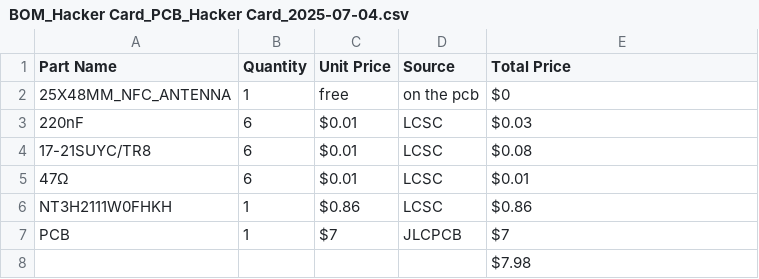
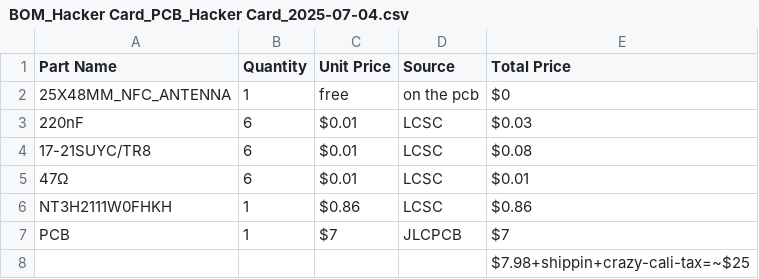
Before and after one commit to the-X-alien/Dhiaan-s-time-saving-hack-card, a CSV file: BOM_Hacker Card_PCB_Hacker Card_2025-07-04.csv, drawn as a sheet.

Commit message:
Update BOM_Hacker Card_PCB_Hacker Card_2025-07-04.csv

```diff
--- a/BOM_Hacker Card_PCB_Hacker Card_2025-07-04.csv
+++ b/BOM_Hacker Card_PCB_Hacker Card_2025-07-04.csv
@@ -7,2 +7,2 @@ NT3H2111W0FHKH,1,$0.86,LCSC,$0.86
 PCB,1,$7,JLCPCB,$7
-,,,,$7.98
+,,,,$7.98+shippin+crazy-cali-tax=~$25
```
